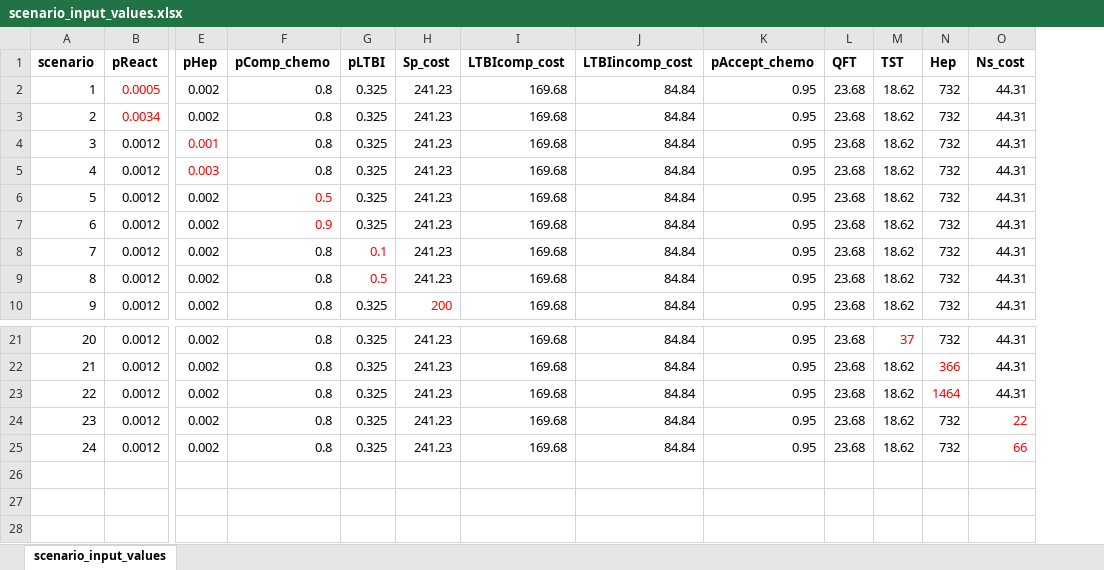
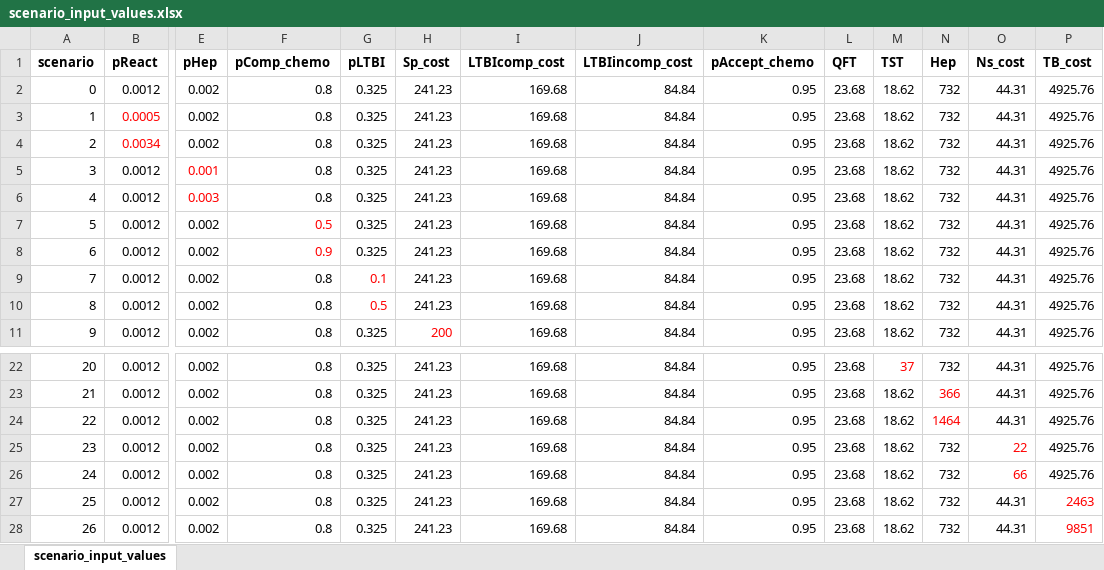
Before and after one commit to n8thangreen/LTBIdiagTST, an Excel workbook: inst/extdata/scenario_input_values.xlsx, sheet scenario_input_values, drawn as a sheet; only a part is shown, gaps mark what is left out; values as stored, in another font and other column widths than the file's, no borders; addresses are those after the commit; rows hold the shown columns only; the diff names each change by its address in the sheet, - before the commit and + after, or states it on an @@ line.

Commit message:
working on tornado plot scenario runs

```diff
--- a/inst/extdata/scenario_input_values.xlsx (sheet scenario_input_values)
+++ b/inst/extdata/scenario_input_values.xlsx (sheet scenario_input_values)
+column P (TB_cost), rows 3-11: all 4925.76; rows 22-26: all 4925.76
+row 2: 0 | 0.0012 | 0.002 | 0.8 | 0.325 | 241.23 | 169.68 | 84.84 | 0.95 | 23.68 | 18.62 | 732 | 44.31 | 4925.76
+row 27: 25 | 0.0012 | 0.002 | 0.8 | 0.325 | 241.23 | 169.68 | 84.84 | 0.95 | 23.68 | 18.62 | 732 | 44.31 | 2463
+row 28: 26 | 0.0012 | 0.002 | 0.8 | 0.325 | 241.23 | 169.68 | 84.84 | 0.95 | 23.68 | 18.62 | 732 | 44.31 | 9851
```
Also changed, not shown: formulas that keep their value, 8 other files.
